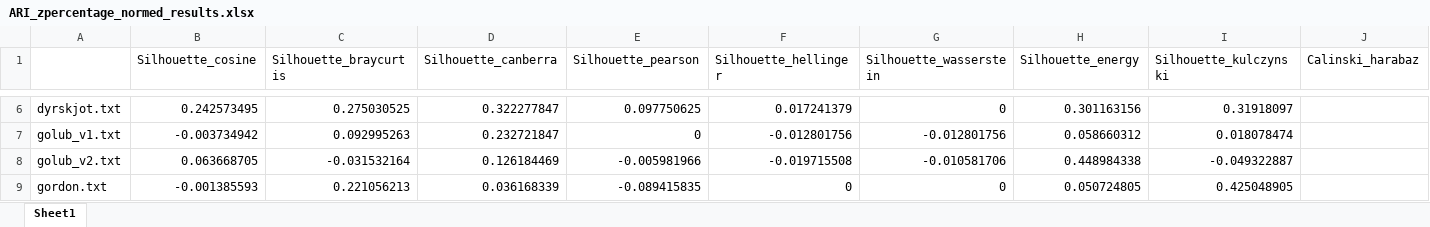
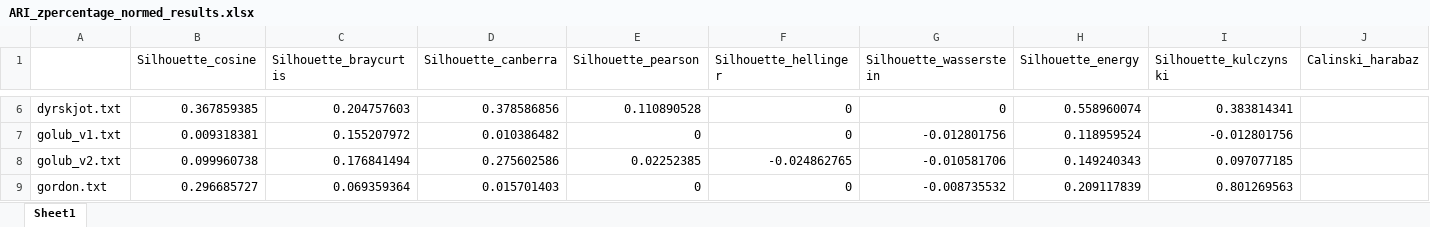
Before and after one commit to vladimirjankov/Project-pattern-recognition, an Excel workbook: Affy/ARI/ARI_zpercentage_normed_results.xlsx, sheet Sheet1, drawn as a sheet; only a part is shown, gaps mark what is left out; values as stored, in another font and other column widths than the file's, no borders; the diff covers the shown part only; the diff names each change by its address in the sheet, - before the commit and + after, or states it on an @@ line.

```diff
--- a/Affy/ARI/ARI_zpercentage_normed_results.xlsx (sheet Sheet1)
+++ b/Affy/ARI/ARI_zpercentage_normed_results.xlsx (sheet Sheet1)
-B6 (Silhouette_cosine): 0.242573495
+B6 (Silhouette_cosine): 0.367859385
-C6 (Silhouette_braycurtis): 0.275030525
+C6 (Silhouette_braycurtis): 0.204757603
-D6 (Silhouette_canberra): 0.322277847
+D6 (Silhouette_canberra): 0.378586856
-E6 (Silhouette_pearson): 0.097750625
+E6 (Silhouette_pearson): 0.110890528
-F6 (Silhouette_hellinger): 0.017241379
+F6 (Silhouette_hellinger): 0
-H6 (Silhouette_energy): 0.301163156
+H6 (Silhouette_energy): 0.558960074
-I6 (Silhouette_kulczynski): 0.31918097
+I6 (Silhouette_kulczynski): 0.383814341
-B7 (Silhouette_cosine): -0.003734942
+B7 (Silhouette_cosine): 0.009318381
-C7 (Silhouette_braycurtis): 0.092995263
+C7 (Silhouette_braycurtis): 0.155207972
-D7 (Silhouette_canberra): 0.232721847
+D7 (Silhouette_canberra): 0.010386482
-F7 (Silhouette_hellinger): -0.012801756
+F7 (Silhouette_hellinger): 0
-H7 (Silhouette_energy): 0.058660312
+H7 (Silhouette_energy): 0.118959524
-I7 (Silhouette_kulczynski): 0.018078474
+I7 (Silhouette_kulczynski): -0.012801756
-B8 (Silhouette_cosine): 0.063668705
+B8 (Silhouette_cosine): 0.099960738
-C8 (Silhouette_braycurtis): -0.031532164
+C8 (Silhouette_braycurtis): 0.176841494
-D8 (Silhouette_canberra): 0.126184469
+D8 (Silhouette_canberra): 0.275602586
-E8 (Silhouette_pearson): -0.005981966
+E8 (Silhouette_pearson): 0.02252385
-F8 (Silhouette_hellinger): -0.019715508
+F8 (Silhouette_hellinger): -0.024862765
-H8 (Silhouette_energy): 0.448984338
+H8 (Silhouette_energy): 0.149240343
-I8 (Silhouette_kulczynski): -0.049322887
+I8 (Silhouette_kulczynski): 0.097077185
-B9 (Silhouette_cosine): -0.001385593
+B9 (Silhouette_cosine): 0.296685727
-C9 (Silhouette_braycurtis): 0.221056213
+C9 (Silhouette_braycurtis): 0.069359364
-D9 (Silhouette_canberra): 0.036168339
+D9 (Silhouette_canberra): 0.015701403
-E9 (Silhouette_pearson): -0.089415835
+E9 (Silhouette_pearson): 0
-G9 (Silhouette_wasserstein): 0
+G9 (Silhouette_wasserstein): -0.008735532
-H9 (Silhouette_energy): 0.050724805
+H9 (Silhouette_energy): 0.209117839
-I9 (Silhouette_kulczynski): 0.425048905
+I9 (Silhouette_kulczynski): 0.801269563
```
Also changed, not shown: 118 edited cells elsewhere in this sheet, Affy/ARI/ARI_normed_binary_results.xlsx, Affy/ARI/ARI_normed_results.xlsx, 14 other files.
